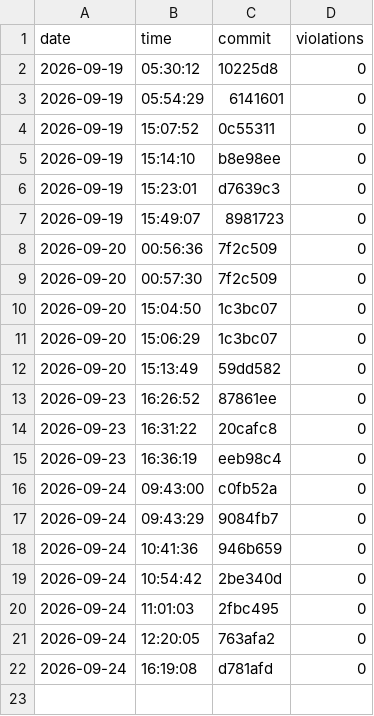
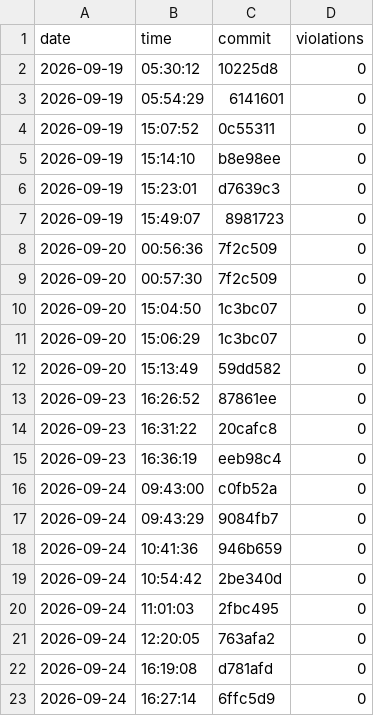
Before and after one commit to nguyentrungnghia1802/use, a CSV file: docs/archunit-results/layer-violations.csv, drawn as a sheet.

```diff
--- a/docs/archunit-results/layer-violations.csv
+++ b/docs/archunit-results/layer-violations.csv
@@ -22 +22,2 @@ date,time,commit,violations
 2026-09-24,16:19:08,d781afd,0
+2026-09-24,16:27:14,6ffc5d9,0
```
Also changed, not shown: docs/archunit-results/build-times.csv, docs/archunit-results/cycles-tests.csv.
